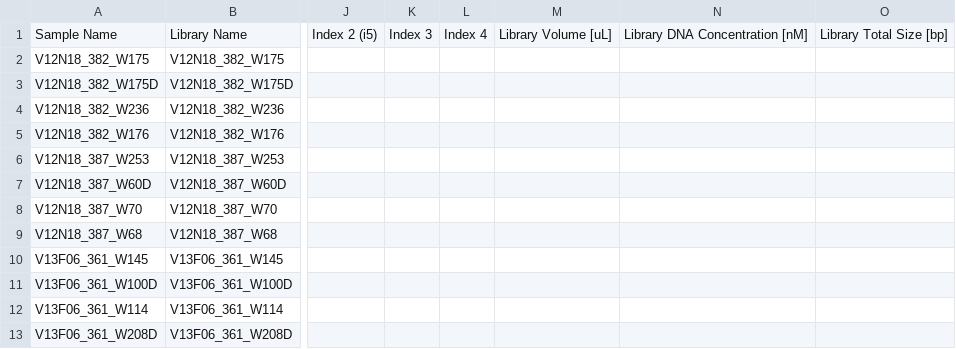
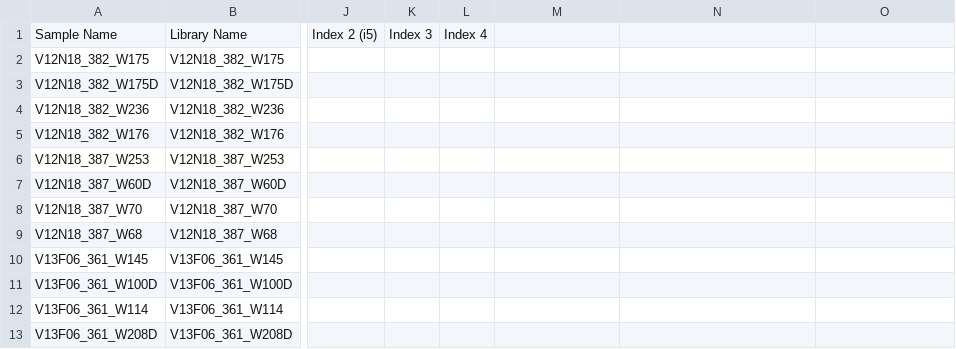
Before and after one commit to lutrarutra/opengsync-app, a TSV file: services/limbless-app/static/resources/examples/premade/visium.tsv, drawn as a sheet; only a part is shown, gaps mark what is left out; the diff names each change by its address in the sheet, - before the commit and + after, or states it on an @@ line.

```diff
--- a/services/limbless-app/static/resources/examples/premade/visium.tsv
+++ b/services/limbless-app/static/resources/examples/premade/visium.tsv
-M1: Library Volume [uL]
+M1: (empty)
-N1: Library DNA Concentration [nM]
+N1: (empty)
-O1: Library Total Size [bp]
+O1: (empty)
```
Also changed, not shown: services/limbless-app/static/resources/examples/premade/gex+atac.tsv, services/limbless-app/static/resources/examples/premade/gex+cmo.tsv, 34 other files.
